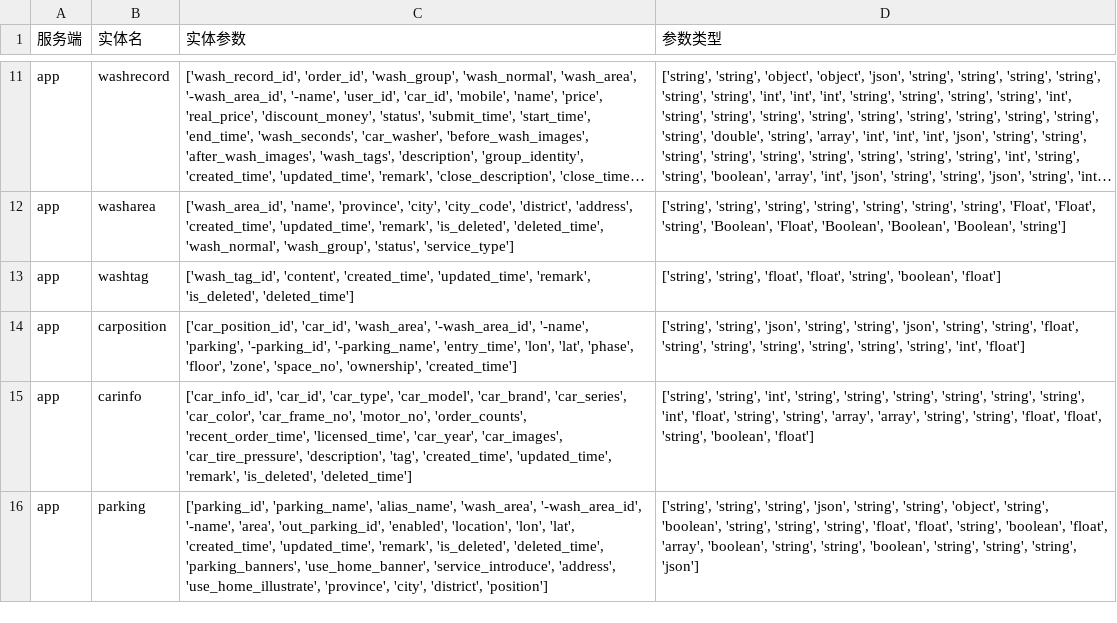
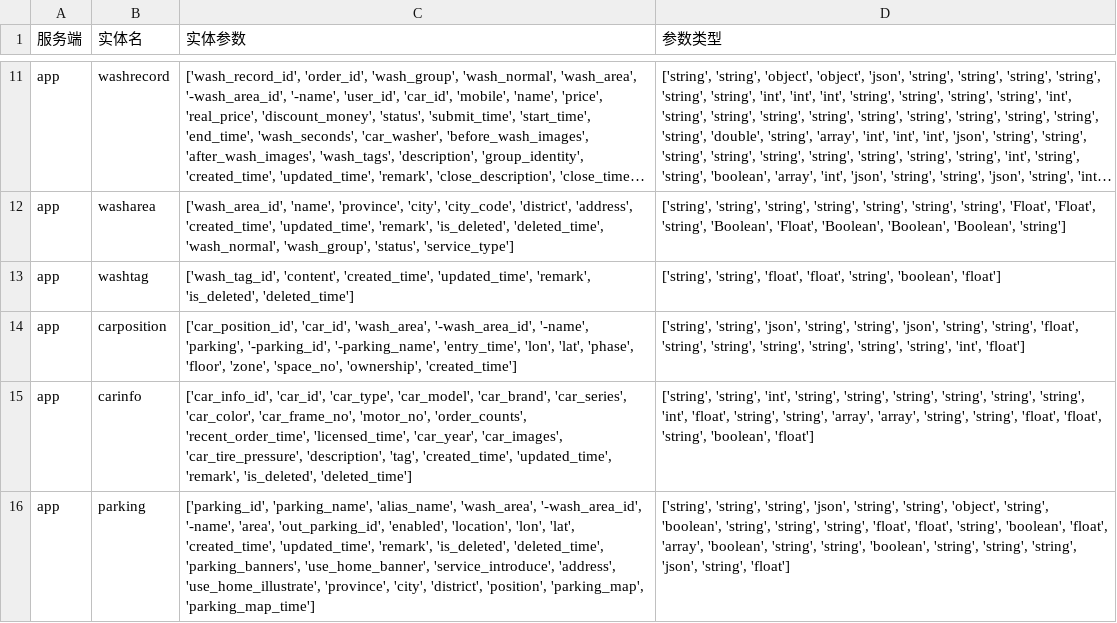
Before and after one commit to fuyuning/auto_write_car_wash, a CSV file: cache/document/app_auto_write_schema.csv, drawn as a sheet; only a part is shown, gaps mark what is left out; long unchanged cells end in …; the diff names each change by its address in the sheet, - before the commit and + after, or states it on an @@ line.

```diff
--- a/cache/document/app_auto_write_schema.csv
+++ b/cache/document/app_auto_write_schema.csv
-C16 (实体参数): …'city', 'district', 'position']
+C16 (实体参数): …'city', 'district', 'position', 'parking_map', 'parking_map_time']
-D16 (参数类型): …'string', 'string', 'json']
+D16 (参数类型): …'string', 'string', 'json', 'string', 'float']
```
Also changed, not shown: 25 other files.
